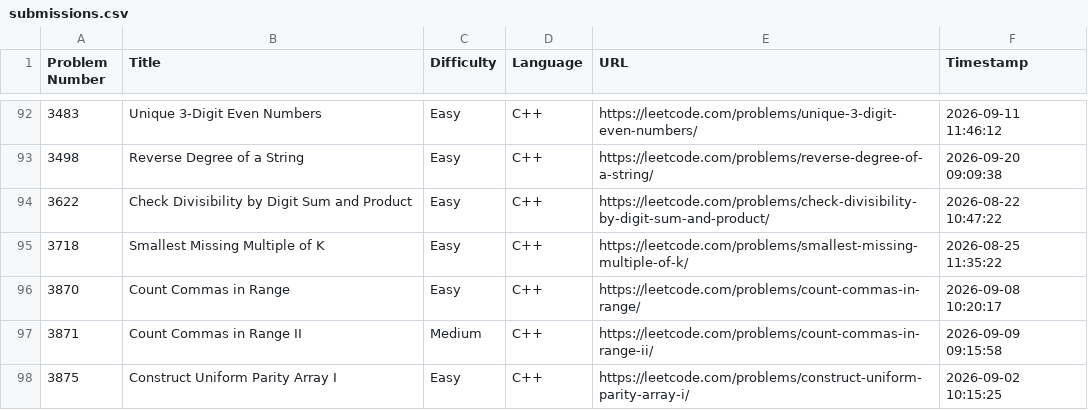
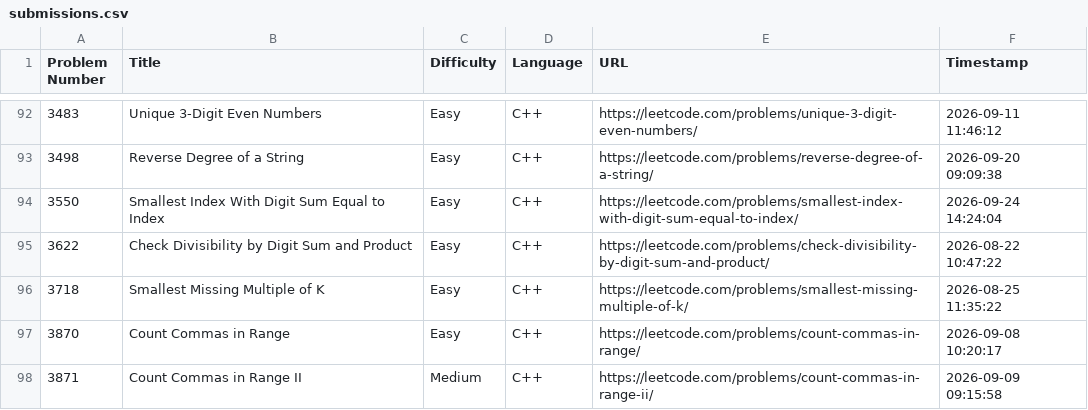
Before and after one commit to shivinders12/LeetCode, a CSV file: submissions.csv, drawn as a sheet; only a part is shown, gaps mark what is left out; the shorter side is filled out with more unchanged rows; the diff names each change by its address in the sheet, - before the commit and + after, or states it on an @@ line.

Commit message:
Update submissions.csv: #3550 Smallest Index With Digit Sum Equal to Index

```diff
--- a/submissions.csv
+++ b/submissions.csv
+row 94: 3550 | Smallest Index With Digit Sum Equal to Index | Easy | C++ | https://leetcode.com/problems/smallest-index-with-digit-sum-equal-to-index/ | 2026-09-24 14:24:04
```
